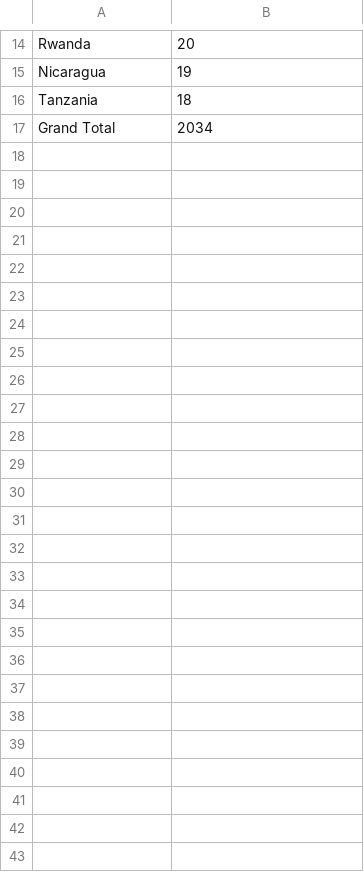
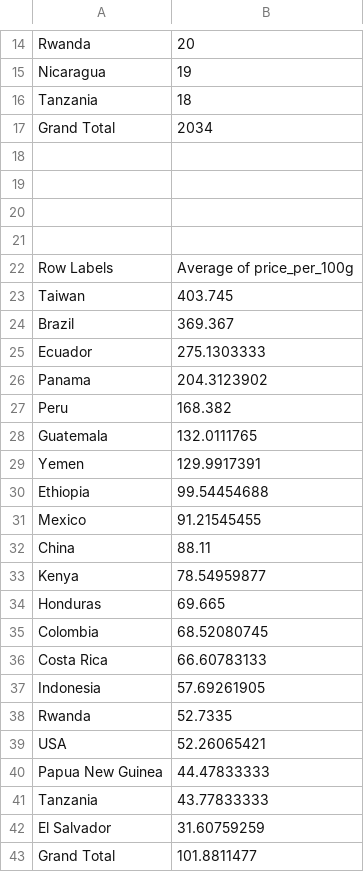
Before and after one commit to anialytic/Coffee-Value-Analysis-Price-Quality-and-Geography, a CSV file: visualization/coffee_filled.csv, drawn as a sheet; only a part is shown, gaps mark what is left out; the diff names each change by its address in the sheet, - before the commit and + after, or states it on an @@ line.

Commit message:
Add coffee avg_price table

```diff
--- a/visualization/coffee_filled.csv
+++ b/visualization/coffee_filled.csv
+row 18: (empty)
+row 19: (empty)
+row 20: (empty)
+row 21: (empty)
+row 22: Row Labels | Average of price_per_100g
+row 23: Taiwan | 403.745
+row 24: Brazil | 369.367
+row 25: Ecuador | 275.1303333
+row 26: Panama | 204.3123902
+row 27: Peru | 168.382
+row 28: Guatemala | 132.0111765
+row 29: Yemen | 129.9917391
+row 30: Ethiopia | 99.54454688
+row 31: Mexico | 91.21545455
+row 32: China | 88.11
+row 33: Kenya | 78.54959877
+row 34: Honduras | 69.665
+row 35: Colombia | 68.52080745
+row 36: Costa Rica | 66.60783133
+row 37: Indonesia | 57.69261905
+row 38: Rwanda | 52.7335
+row 39: USA | 52.26065421
+row 40: Papua New Guinea | 44.47833333
+row 41: Tanzania | 43.77833333
+row 42: El Salvador | 31.60759259
+row 43: Grand Total | 101.8811477
```
